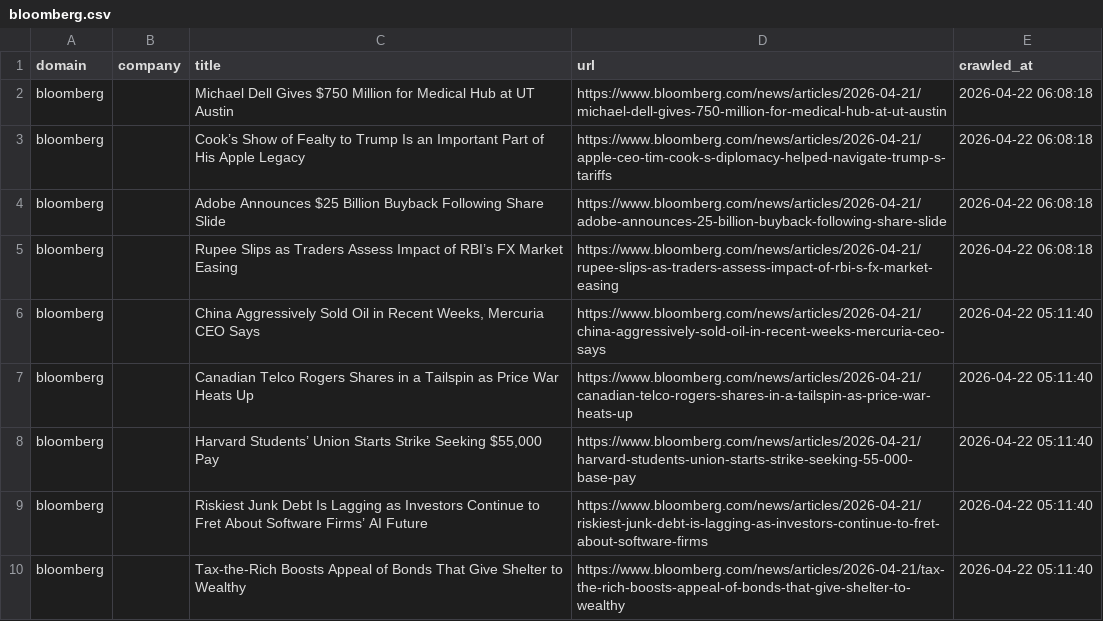
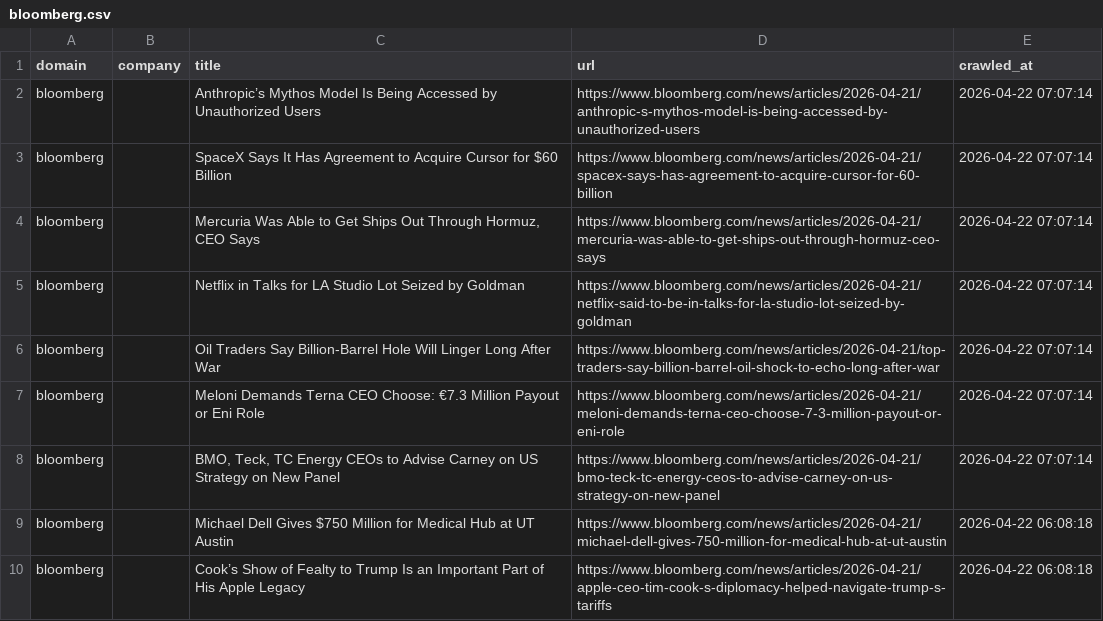
Before and after one commit to levelupup/news_crawler, a CSV file: data/bloomberg.csv, drawn as a sheet; only a part is shown; the shorter side is filled out with more unchanged rows.

```diff
--- a/data/bloomberg.csv
+++ b/data/bloomberg.csv
@@ -1,2 +1,9 @@
 domain,company,title,url,crawled_at
+bloomberg,,Anthropic’s Mythos Model Is Being Accessed by Unauthorized Users,https://www.bloomberg.com/news/articles/2026-04-21/anthropic-s-mythos-model-is-being-accessed-by-unauthorized-users,2026-04-22 07:07:14
+bloomberg,,SpaceX Says It Has Agreement to Acquire Cursor for $60 Billion,https://www.bloomberg.com/news/articles/2026-04-21/spacex-says-has-agreement-to-acquire-cursor-for-60-billion,2026-04-22 07:07:14
+bloomberg,,"Mercuria Was Able to Get Ships Out Through Hormuz, CEO Says",https://www.bloomberg.com/news/articles/2026-04-21/mercuria-was-able-to-get-ships-out-through-hormuz-ceo-says,2026-04-22 07:07:14
+bloomberg,,Netflix in Talks for LA Studio Lot Seized by Goldman,https://www.bloomberg.com/news/articles/2026-04-21/netflix-said-to-be-in-talks-for-la-studio-lot-seized-by-goldman,2026-04-22 07:07:14
+bloomberg,,Oil Traders Say Billion-Barrel Hole Will Linger Long After War,https://www.bloomberg.com/news/articles/2026-04-21/top-traders-say-billion-barrel-oil-shock-to-echo-long-after-war,2026-04-22 07:07:14
+bloomberg,,Meloni Demands Terna CEO Choose: €7.3 Million Payout or Eni Role,https://www.bloomberg.com/news/articles/2026-04-21/meloni-demands-terna-ceo-choose-7-3-million-payout-or-eni-role,2026-04-22 07:07:14
+bloomberg,,"BMO, Teck, TC Energy CEOs to Advise Carney on US Strategy on New Panel",https://www.bloomberg.com/news/articles/2026-04-21/bmo-teck-tc-energy-ceos-to-advise-carney-on-us-strategy-on-new-panel,2026-04-22 07:07:14
 bloomberg,,Michael Dell Gives $750 Million for Medical Hub at UT Austin,https://www.bloomberg.com/news/articles/2026-04-21/michael-dell-gives-750-million-for-medical-hub-at-ut-austin,2026-04-22 06:08:18
```
Also changed, not shown: data/9to5mac.csv, data/cnbc.csv, 13 other files.
